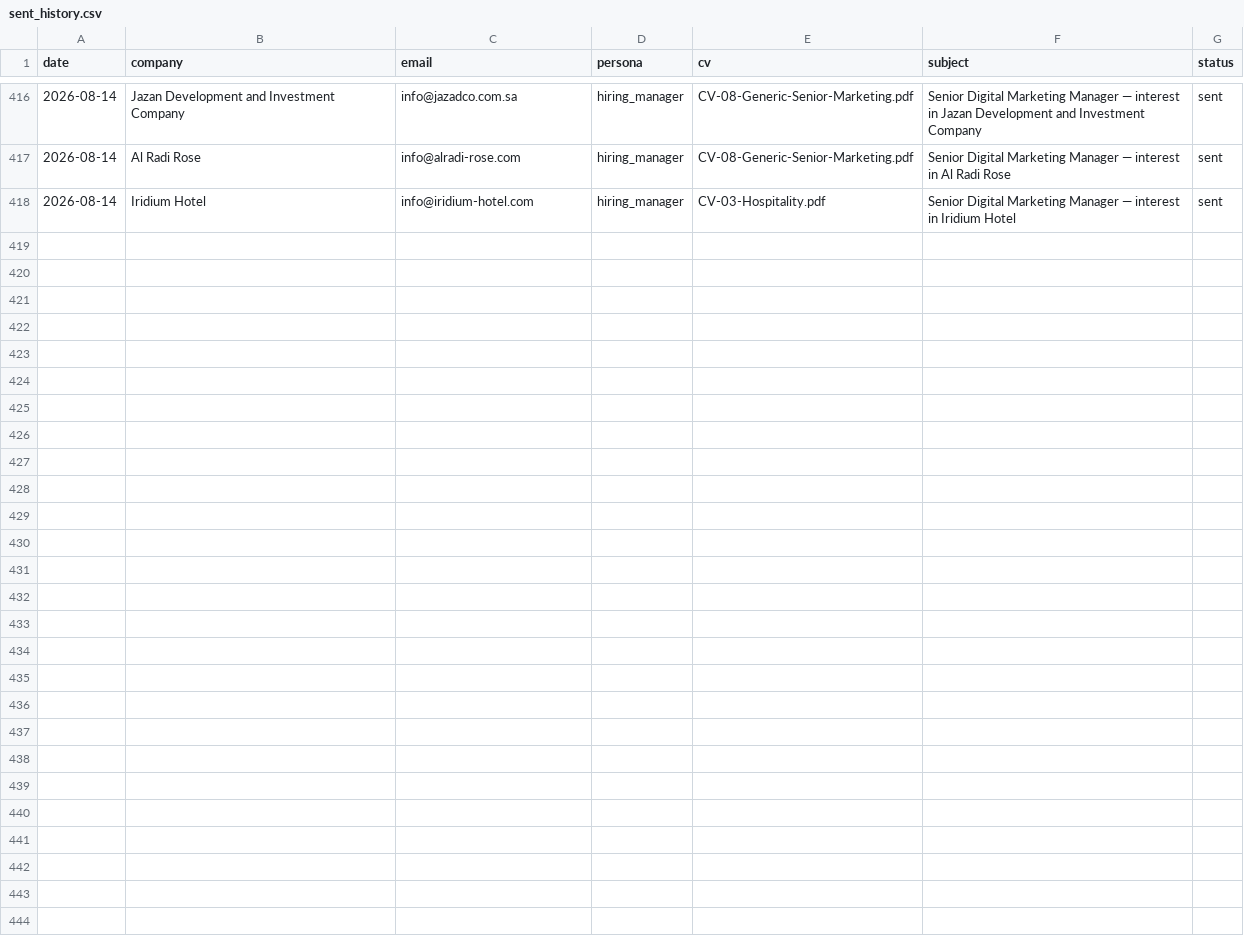
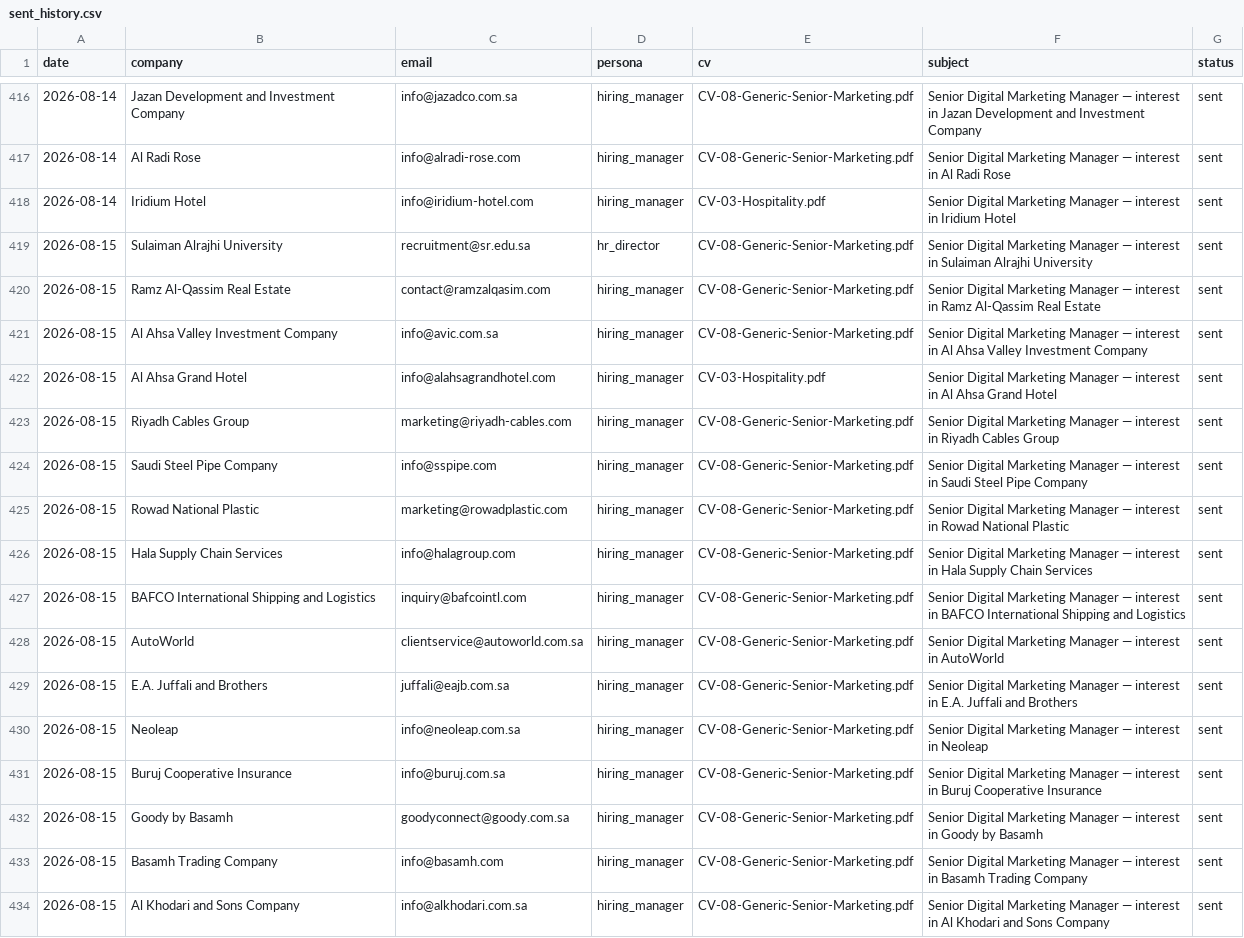
Before and after one commit to Nuredin-Moh/job-madinah, a CSV file: data/sent_history.csv, drawn as a sheet; only a part is shown, gaps mark what is left out; the diff names each change by its address in the sheet, - before the commit and + after, or states it on an @@ line.

```diff
--- a/data/sent_history.csv
+++ b/data/sent_history.csv
+row 419: 2026-08-15 | Sulaiman Alrajhi University | recruitment@sr.edu.sa | hr_director | CV-08-Generic-Senior-Marketing.pdf | Senior Digital Marketing Manager — interest in Sulaiman Alrajhi University | sent
+row 420: 2026-08-15 | Ramz Al-Qassim Real Estate | contact@ramzalqasim.com | hiring_manager | CV-08-Generic-Senior-Marketing.pdf | Senior Digital Marketing Manager — interest in Ramz Al-Qassim Real Estate | sent
+row 421: 2026-08-15 | Al Ahsa Valley Investment Company | info@avic.com.sa | hiring_manager | CV-08-Generic-Senior-Marketing.pdf | Senior Digital Marketing Manager — interest in Al Ahsa Valley Investment Company | sent
+row 422: 2026-08-15 | Al Ahsa Grand Hotel | info@alahsagrandhotel.com | hiring_manager | CV-03-Hospitality.pdf | Senior Digital Marketing Manager — interest in Al Ahsa Grand Hotel | sent
+row 423: 2026-08-15 | Riyadh Cables Group | marketing@riyadh-cables.com | hiring_manager | CV-08-Generic-Senior-Marketing.pdf | Senior Digital Marketing Manager — interest in Riyadh Cables Group | sent
+row 424: 2026-08-15 | Saudi Steel Pipe Company | info@sspipe.com | hiring_manager | CV-08-Generic-Senior-Marketing.pdf | Senior Digital Marketing Manager — interest in Saudi Steel Pipe Company | sent
+row 425: 2026-08-15 | Rowad National Plastic | marketing@rowadplastic.com | hiring_manager | CV-08-Generic-Senior-Marketing.pdf | Senior Digital Marketing Manager — interest in Rowad National Plastic | sent
+row 426: 2026-08-15 | Hala Supply Chain Services | info@halagroup.com | hiring_manager | CV-08-Generic-Senior-Marketing.pdf | Senior Digital Marketing Manager — interest in Hala Supply Chain Services | sent
+row 427: 2026-08-15 | BAFCO International Shipping and Logistics | inquiry@bafcointl.com | hiring_manager | CV-08-Generic-Senior-Marketing.pdf | Senior Digital Marketing Manager — interest in BAFCO International Shipping and Logistics | sent
+row 428: 2026-08-15 | AutoWorld | clientservice@autoworld.com.sa | hiring_manager | CV-08-Generic-Senior-Marketing.pdf | Senior Digital Marketing Manager — interest in AutoWorld | sent
+row 429: 2026-08-15 | E.A. Juffali and Brothers | juffali@eajb.com.sa | hiring_manager | CV-08-Generic-Senior-Marketing.pdf | Senior Digital Marketing Manager — interest in E.A. Juffali and Brothers | sent
+row 430: 2026-08-15 | Neoleap | info@neoleap.com.sa | hiring_manager | CV-08-Generic-Senior-Marketing.pdf | Senior Digital Marketing Manager — interest in Neoleap | sent
+row 431: 2026-08-15 | Buruj Cooperative Insurance | info@buruj.com.sa | hiring_manager | CV-08-Generic-Senior-Marketing.pdf | Senior Digital Marketing Manager — interest in Buruj Cooperative Insurance | sent
+row 432: 2026-08-15 | Goody by Basamh | goodyconnect@goody.com.sa | hiring_manager | CV-08-Generic-Senior-Marketing.pdf | Senior Digital Marketing Manager — interest in Goody by Basamh | sent
+row 433: 2026-08-15 | Basamh Trading Company | info@basamh.com | hiring_manager | CV-08-Generic-Senior-Marketing.pdf | Senior Digital Marketing Manager — interest in Basamh Trading Company | sent
+row 434: 2026-08-15 | Al Khodari and Sons Company | info@alkhodari.com.sa | hiring_manager | CV-08-Generic-Senior-Marketing.pdf | Senior Digital Marketing Manager — interest in Al Khodari and Sons Company | sent
```
Also changed, not shown: data/portal_queue.csv, data/sent_log.csv.
